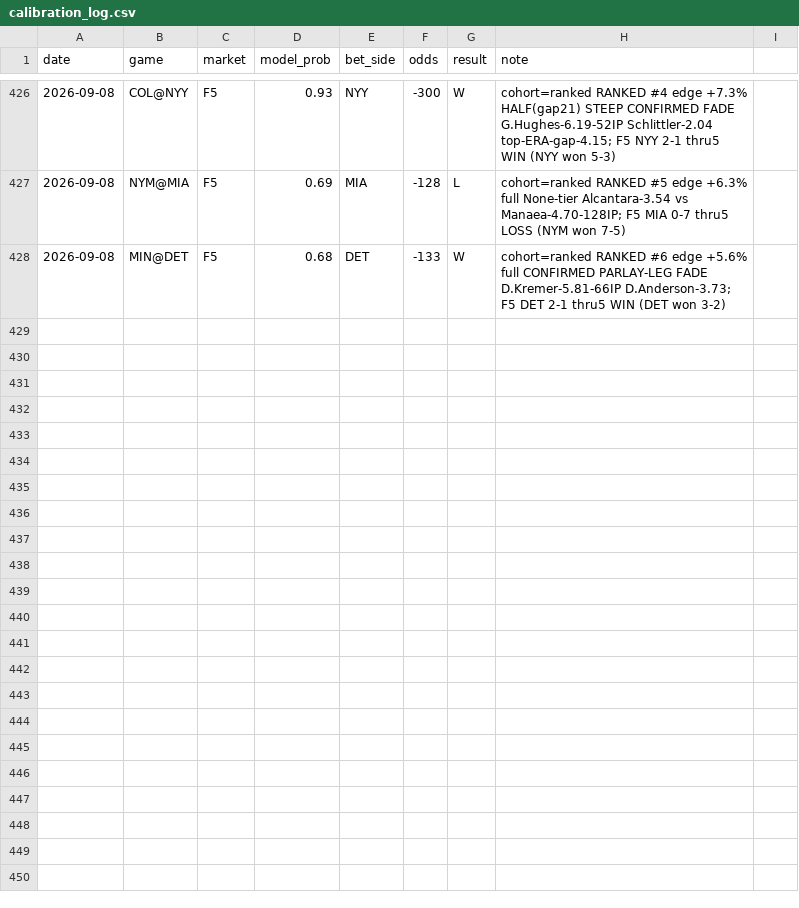
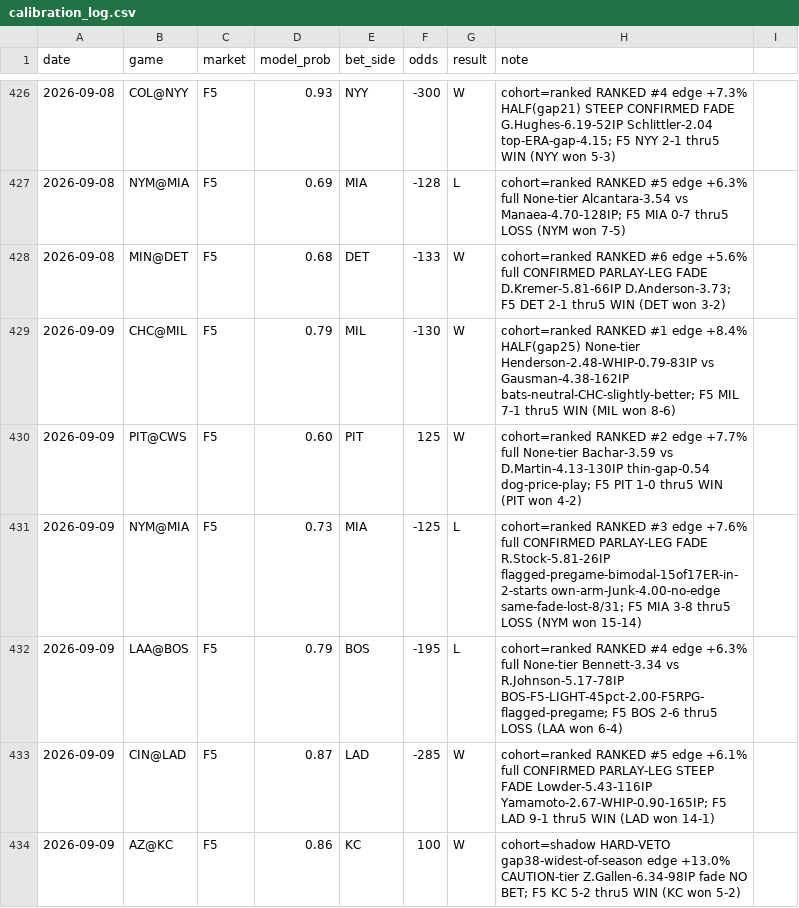
Before and after one commit to locodelamatacoco/sports-app1.1, a CSV file: mlb-f5/calibration_log.csv, drawn as a sheet; only a part is shown, gaps mark what is left out; the diff names each change by its address in the sheet, - before the commit and + after, or states it on an @@ line.

```diff
--- a/mlb-f5/calibration_log.csv
+++ b/mlb-f5/calibration_log.csv
+row 429: 2026-09-09 | CHC@MIL | F5 | 0.79 | MIL | -130 | W | cohort=ranked RANKED #1 edge +8.4% HALF(gap25) None-tier Henderson-2.48-WHIP-0.79-83IP vs Gausman-4.38-162IP bats-neutral-CHC-slightly-better; F5 MIL 7-1 thru5 WIN (MIL won 8-6)
+row 430: 2026-09-09 | PIT@CWS | F5 | 0.60 | PIT | 125 | W | cohort=ranked RANKED #2 edge +7.7% full None-tier Bachar-3.59 vs D.Martin-4.13-130IP thin-gap-0.54 dog-price-play; F5 PIT 1-0 thru5 WIN (PIT won 4-2)
+row 431: 2026-09-09 | NYM@MIA | F5 | 0.73 | MIA | -125 | L | cohort=ranked RANKED #3 edge +7.6% full CONFIRMED PARLAY-LEG FADE R.Stock-5.81-26IP flagged-pregame-bimodal-15of17ER-in-2-starts own-arm-Junk-4.00-no-edge same-fade-lost-8/31; F5 MIA 3-8 thru5 LOSS (NYM won 15-14)
+row 432: 2026-09-09 | LAA@BOS | F5 | 0.79 | BOS | -195 | L | cohort=ranked RANKED #4 edge +6.3% full None-tier Bennett-3.34 vs R.Johnson-5.17-78IP BOS-F5-LIGHT-45pct-2.00-F5RPG-flagged-pregame; F5 BOS 2-6 thru5 LOSS (LAA won 6-4)
+row 433: 2026-09-09 | CIN@LAD | F5 | 0.87 | LAD | -285 | W | cohort=ranked RANKED #5 edge +6.1% full CONFIRMED PARLAY-LEG STEEP FADE Lowder-5.43-116IP Yamamoto-2.67-WHIP-0.90-165IP; F5 LAD 9-1 thru5 WIN (LAD won 14-1)
+row 434: 2026-09-09 | AZ@KC | F5 | 0.86 | KC | 100 | W | cohort=shadow HARD-VETO gap38-widest-of-season edge +13.0% CAUTION-tier Z.Gallen-6.34-98IP fade NO BET; F5 KC 5-2 thru5 WIN (KC won 5-2)
```
Also changed, not shown: 1 other file.
